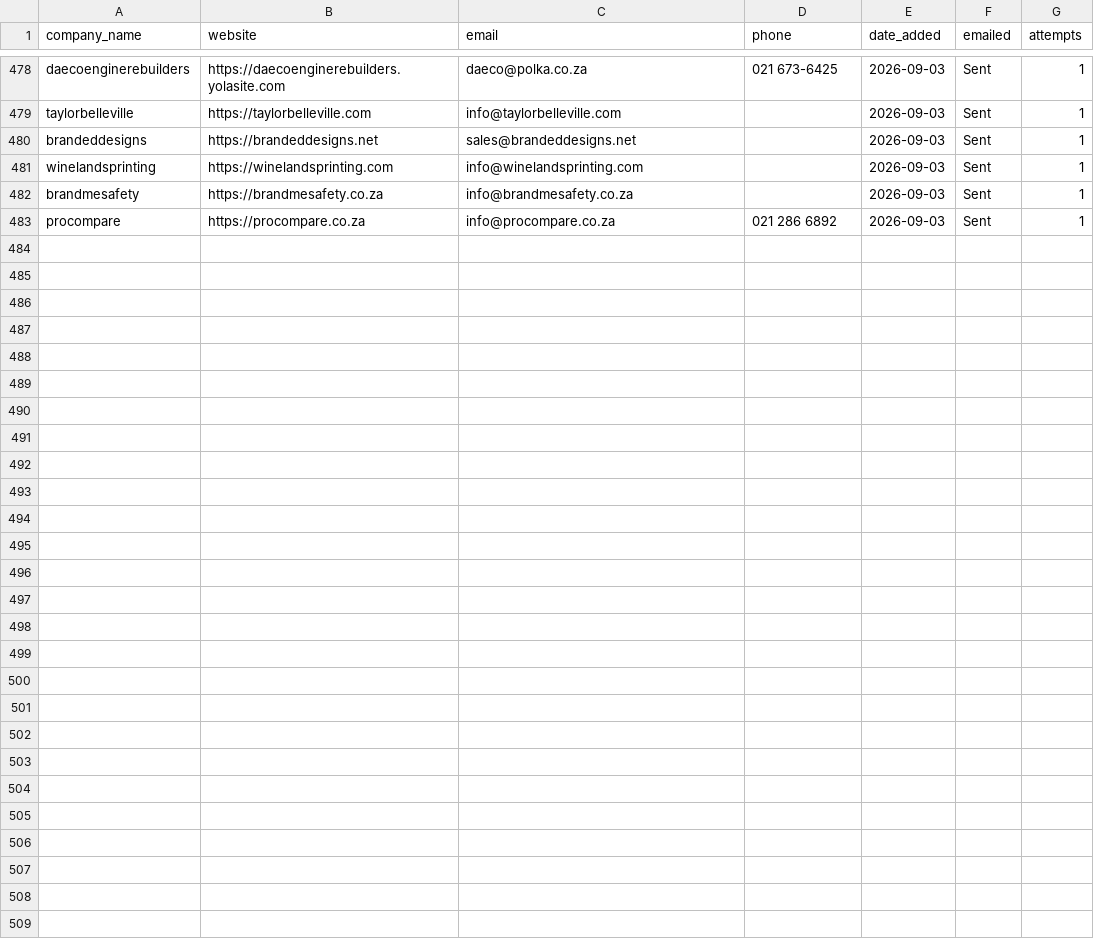
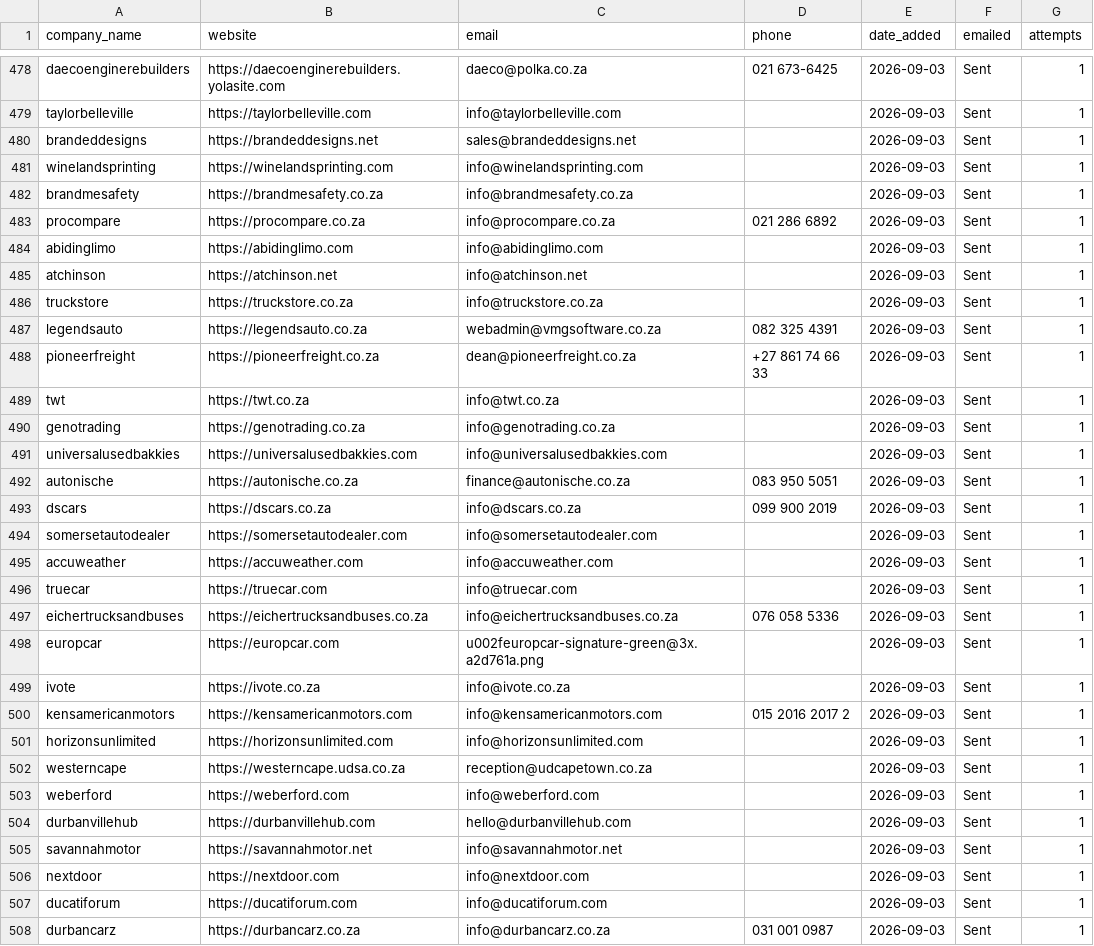
Before and after one commit to MareanaNsuku/Redbull-Outreach, a CSV file: companies.csv, drawn as a sheet; only a part is shown, gaps mark what is left out; the diff names each change by its address in the sheet, - before the commit and + after, or states it on an @@ line.

```diff
--- a/companies.csv
+++ b/companies.csv
+row 484: abidinglimo | https://abidinglimo.com | info@abidinglimo.com |  | 2026-09-03 | Sent | 1
+row 485: atchinson | https://atchinson.net | info@atchinson.net |  | 2026-09-03 | Sent | 1
+row 486: truckstore | https://truckstore.co.za | info@truckstore.co.za |  | 2026-09-03 | Sent | 1
+row 487: legendsauto | https://legendsauto.co.za | webadmin@vmgsoftware.co.za | 082 325 4391 | 2026-09-03 | Sent | 1
+row 488: pioneerfreight | https://pioneerfreight.co.za | dean@pioneerfreight.co.za | +27 861 74 66 33 | 2026-09-03 | Sent | 1
+row 489: twt | https://twt.co.za | info@twt.co.za |  | 2026-09-03 | Sent | 1
+row 490: genotrading | https://genotrading.co.za | info@genotrading.co.za |  | 2026-09-03 | Sent | 1
+row 491: universalusedbakkies | https://universalusedbakkies.com | info@universalusedbakkies.com |  | 2026-09-03 | Sent | 1
+row 492: autonische | https://autonische.co.za | finance@autonische.co.za | 083 950 5051 | 2026-09-03 | Sent | 1
+row 493: dscars | https://dscars.co.za | info@dscars.co.za | 099 900 2019 | 2026-09-03 | Sent | 1
+row 494: somersetautodealer | https://somersetautodealer.com | info@somersetautodealer.com |  | 2026-09-03 | Sent | 1
+row 495: accuweather | https://accuweather.com | info@accuweather.com |  | 2026-09-03 | Sent | 1
+row 496: truecar | https://truecar.com | info@truecar.com |  | 2026-09-03 | Sent | 1
+row 497: eichertrucksandbuses | https://eichertrucksandbuses.co.za | info@eichertrucksandbuses.co.za | 076 058 5336 | 2026-09-03 | Sent | 1
+row 498: europcar | https://europcar.com | u002feuropcar-signature-green@3x.a2d761a.png |  | 2026-09-03 | Sent | 1
+row 499: ivote | https://ivote.co.za | info@ivote.co.za |  | 2026-09-03 | Sent | 1
+row 500: kensamericanmotors | https://kensamericanmotors.com | info@kensamericanmotors.com | 015 2016 2017 2 | 2026-09-03 | Sent | 1
+row 501: horizonsunlimited | https://horizonsunlimited.com | info@horizonsunlimited.com |  | 2026-09-03 | Sent | 1
+row 502: westerncape | https://westerncape.udsa.co.za | reception@udcapetown.co.za |  | 2026-09-03 | Sent | 1
+row 503: weberford | https://weberford.com | info@weberford.com |  | 2026-09-03 | Sent | 1
+row 504: durbanvillehub | https://durbanvillehub.com | hello@durbanvillehub.com |  | 2026-09-03 | Sent | 1
+row 505: savannahmotor | https://savannahmotor.net | info@savannahmotor.net |  | 2026-09-03 | Sent | 1
+row 506: nextdoor | https://nextdoor.com | info@nextdoor.com |  | 2026-09-03 | Sent | 1
+row 507: ducatiforum | https://ducatiforum.com | info@ducatiforum.com |  | 2026-09-03 | Sent | 1
+row 508: durbancarz | https://durbancarz.co.za | info@durbancarz.co.za | 031 001 0987 | 2026-09-03 | Sent | 1
```
